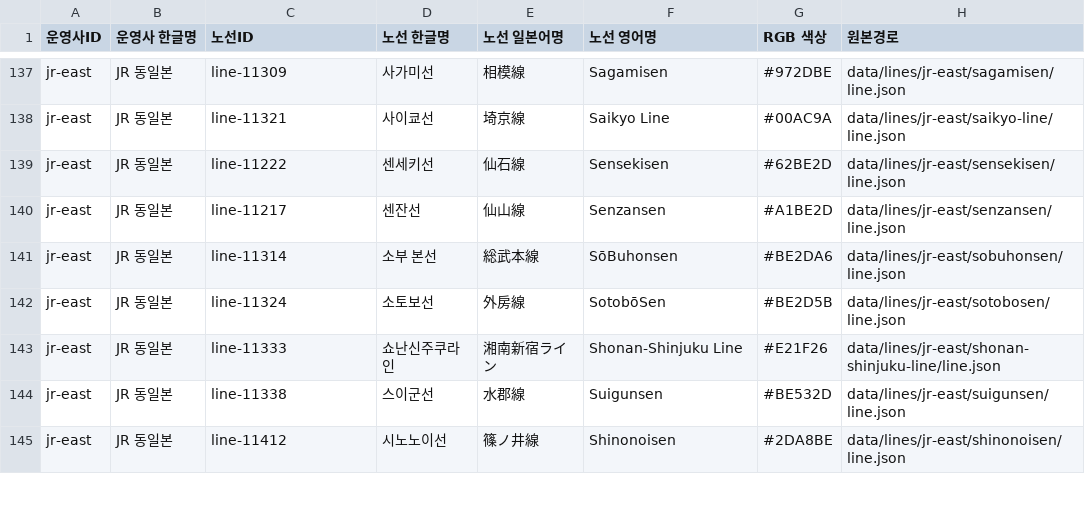
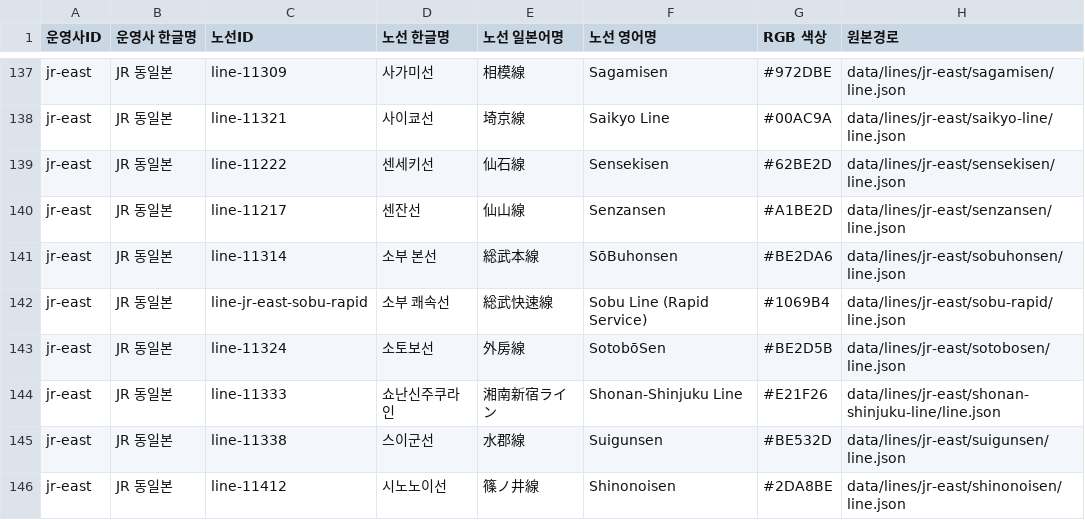
Before and after one commit to s3h0726/SUBTYPE, a CSV file: reports/korean-names/lines.csv, drawn as a sheet; only a part is shown, gaps mark what is left out.

```diff
--- a/reports/korean-names/lines.csv
+++ b/reports/korean-names/lines.csv
@@ -141,2 +141,3 @@
 "jr-east","JR 동일본","line-11314","소부 본선","総武本線","SōBuhonsen","#BE2DA6","data/lines/jr-east/sobuhonsen/line.json"
+"jr-east","JR 동일본","line-jr-east-sobu-rapid","소부 쾌속선","総武快速線","Sobu Line (Rapid Service)","#1069B4","data/lines/jr-east/sobu-rapid/line.json"
 "jr-east","JR 동일본","line-11324","소토보선","外房線","SotobōSen","#BE2D5B","data/lines/jr-east/sotobosen/line.json"
```
Also changed, not shown: 20 other files.
